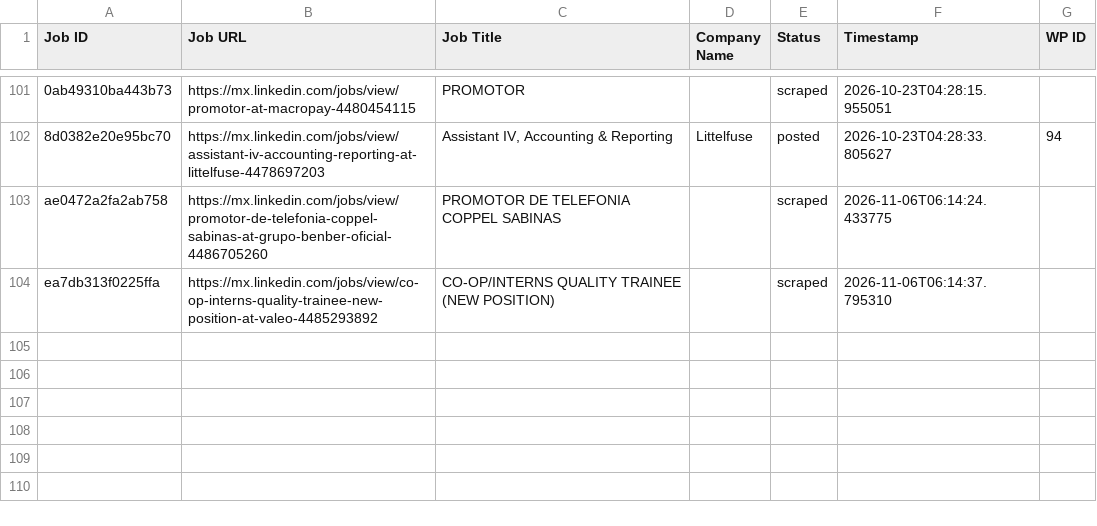
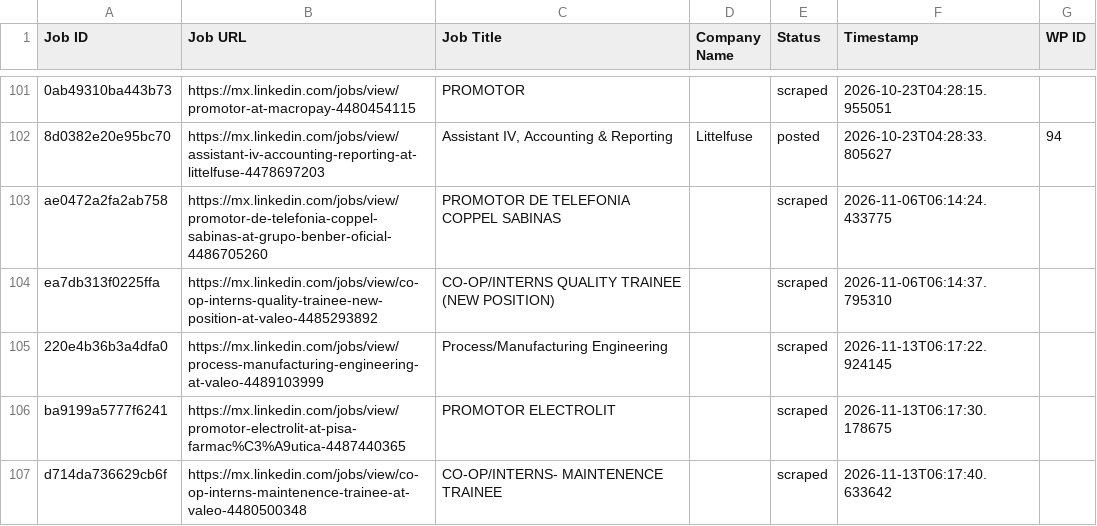
Before and after one commit to mimusdesign/pw, a CSV file: processed_jobs.csv, drawn as a sheet; only a part is shown, gaps mark what is left out.

```diff
--- a/processed_jobs.csv
+++ b/processed_jobs.csv
@@ -104 +104,4 @@ ae0472a2fa2ab758,https://mx.linkedin.com/jobs/view/promotor-de-telefonia-coppel-
 ea7db313f0225ffa,https://mx.linkedin.com/jobs/view/co-op-interns-quality-trainee-new-position-at-valeo-4485293892,CO-OP/INTERNS QUALITY TRAINEE (NEW POSITION),,scraped,2026-11-06T06:14:37.795310,
+220e4b36b3a4dfa0,https://mx.linkedin.com/jobs/view/process-manufacturing-engineering-at-valeo-4489103999,Process/Manufacturing Engineering,,scraped,2026-11-13T06:17:22.924145,
+ba9199a5777f6241,https://mx.linkedin.com/jobs/view/promotor-electrolit-at-pisa-farmac%C3%A9utica-4487440365,PROMOTOR ELECTROLIT,,scraped,2026-11-13T06:17:30.178675,
+d714da736629cb6f,https://mx.linkedin.com/jobs/view/co-op-interns-maintenence-trainee-at-valeo-4480500348,CO-OP/INTERNS- MAINTENENCE  TRAINEE,,scraped,2026-11-13T06:17:40.633642,
```
